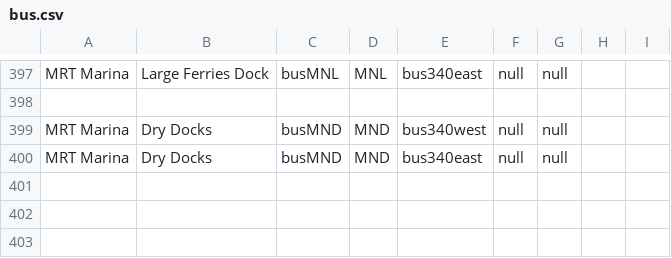
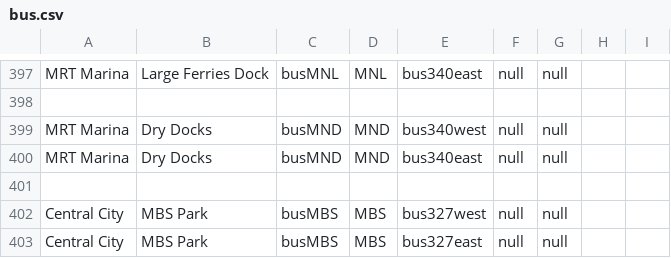
Before and after one commit to KittyCat11231/Feline-Holdings, a CSV file: src/intraroute/data/ui/stops/bus.csv, drawn as a sheet; only a part is shown, gaps mark what is left out; the diff names each change by its address in the sheet, - before the commit and + after, or states it on an @@ line.

Commit message:
IntraRoute data updates

```diff
--- a/src/intraroute/data/ui/stops/bus.csv
+++ b/src/intraroute/data/ui/stops/bus.csv
+row 401: (empty)
+row 402: Central City | MBS Park | busMBS | MBS | bus327west | null | null
+row 403: Central City | MBS Park | busMBS | MBS | bus327east | null | null
```
Also changed, not shown: src/intraroute/data/pathfinding/bus.csv, src/intraroute/data/ui/routes/bus.csv, 5 other files.
